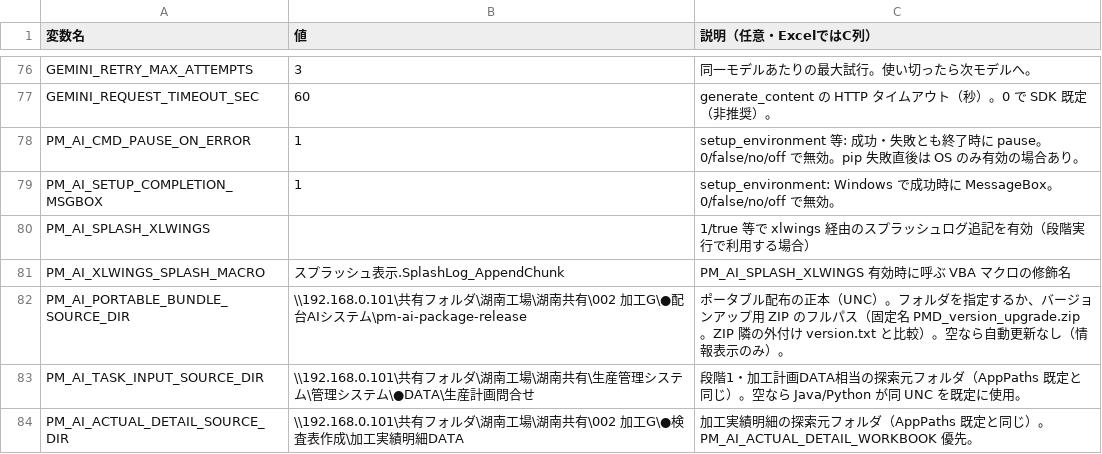
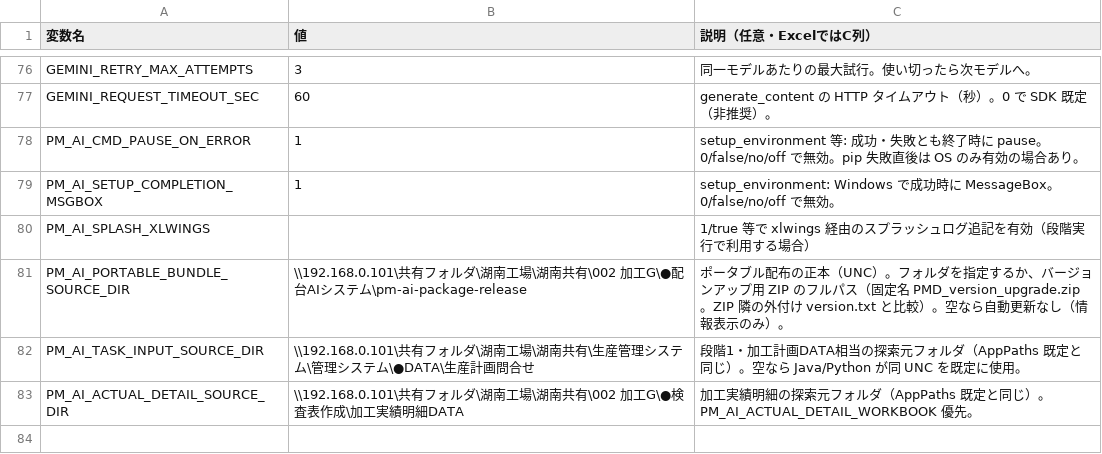
Before and after one commit to hosokawanagaokasangyou-dotcom/Production-Control-System, a TSV file: code/設定_環境変数_雛形.tsv, drawn as a sheet; only a part is shown, gaps mark what is left out.

Commit message:
fix: PM_AI_XLWINGS_SPLASH_MACRO を廃止し Python でマクロ名を固定

```diff
--- a/code/設定_環境変数_雛形.tsv
+++ b/code/設定_環境変数_雛形.tsv
@@ -80,3 +80,2 @@ PM_AI_SETUP_COMPLETION_MSGBOX	1	setup_environment: Windows で成功時に Messa
 PM_AI_SPLASH_XLWINGS		1/true 等で xlwings 経由のスプラッシュログ追記を有効（段階実行で利用する場合）
-PM_AI_XLWINGS_SPLASH_MACRO	スプラッシュ表示.SplashLog_AppendChunk	PM_AI_SPLASH_XLWINGS 有効時に呼ぶ VBA マクロの修飾名
 PM_AI_PORTABLE_BUNDLE_SOURCE_DIR	\\192.168.0.101\共有フォルダ\湖南工場\湖南共有\002  加工G\●配台AIシステム\pm-ai-package-release	ポータブル配布の正本（UNC）。フォルダを指定するか、バージョンアップ用 ZIP のフルパス（固定名 PMD_version_upgrade.zip。ZIP 隣の外付け version.txt と比較）。空なら自動更新なし（情報表示のみ）。
```
Also changed, not shown: 5 other files.
